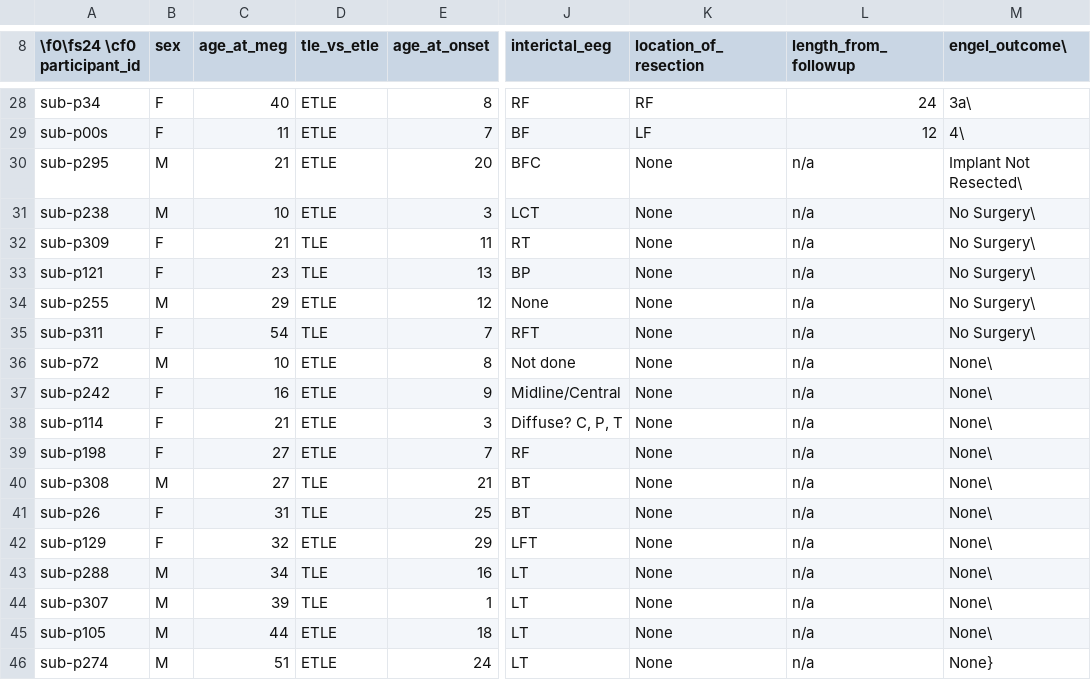
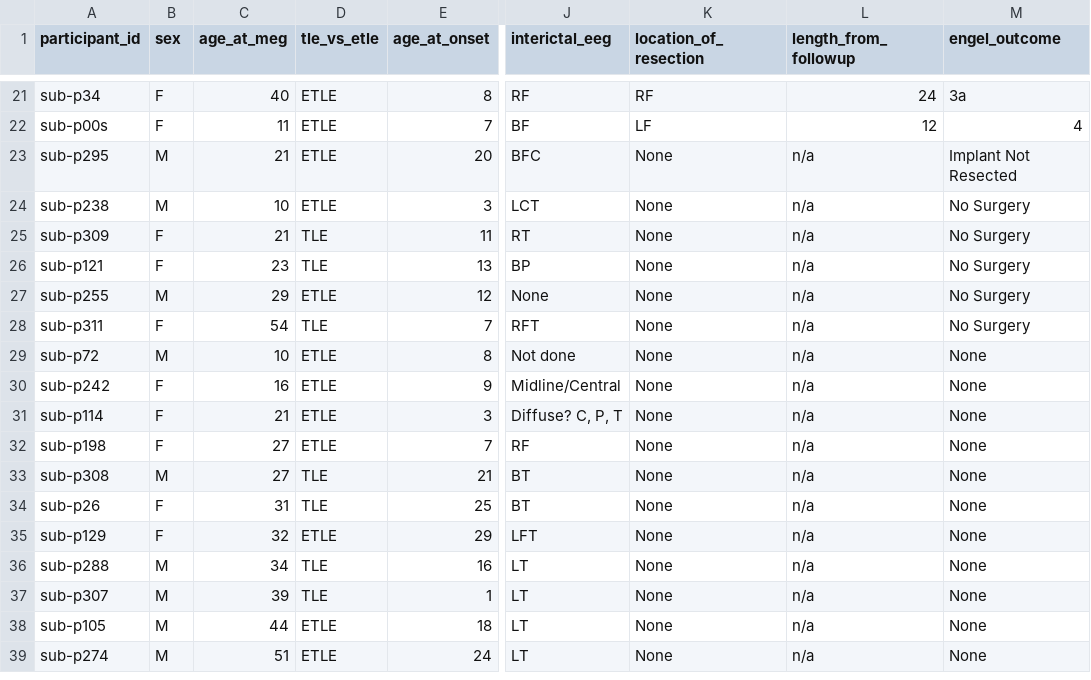
Before and after one commit to OpenNeuroDatasets/ds008462, a TSV file: participants.tsv, drawn as a sheet; only a part is shown, gaps mark what is left out; addresses are those after the commit; the diff covers the shown part only; the diff names each change by its address in the sheet, - before the commit and + after, or states it on an @@ line.

```diff
--- a/participants.tsv
+++ b/participants.tsv
-A1: \f0\fs24 \cf0 participant_id
+A1: participant_id
-M1: engel_outcome\
+M1: engel_outcome
-M21 (engel_outcome): 3a\
+M21 (engel_outcome): 3a
-M22 (engel_outcome): 4\
+M22 (engel_outcome): 4
-M23 (engel_outcome): Implant Not Resected\
+M23 (engel_outcome): Implant Not Resected
-M24:M28 (engel_outcome): No Surgery\
+M24:M28 (engel_outcome): No Surgery
-M29:M38 (engel_outcome): None\
+M29:M38 (engel_outcome): None
-M39 (engel_outcome): None}
+M39 (engel_outcome): None
```
Also changed, not shown: 7 removed rows and 19 edited cells elsewhere in this file.
